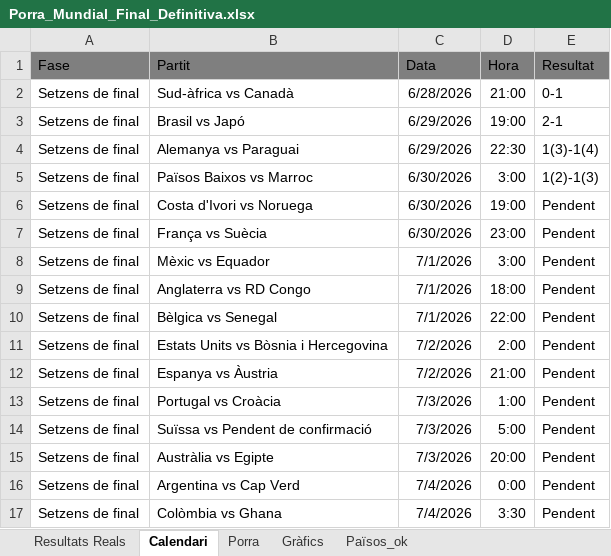
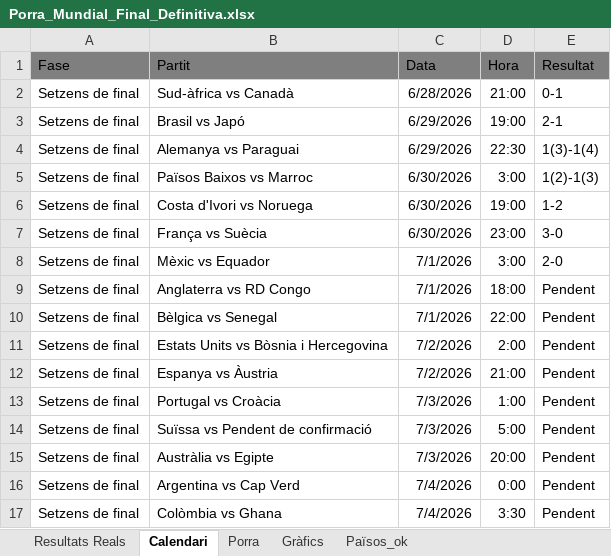
Before and after one commit to marcllopisraja-crypto/testporra, an Excel workbook: Porra_Mundial_Final_Definitiva.xlsx, sheet Calendari, drawn as a sheet; values as stored, in another font and other column widths than the file's, no borders; the diff names each change by its address in the sheet, - before the commit and + after, or states it on an @@ line.

```diff
--- a/Porra_Mundial_Final_Definitiva.xlsx (sheet Calendari)
+++ b/Porra_Mundial_Final_Definitiva.xlsx (sheet Calendari)
-E6 (Resultat): Pendent
+E6 (Resultat): 1-2
-E7 (Resultat): Pendent
+E7 (Resultat): 3-0
-E8 (Resultat): Pendent
+E8 (Resultat): 2-0
```
Also changed, not shown: sheet Porra, sheet Resultats Reals.
